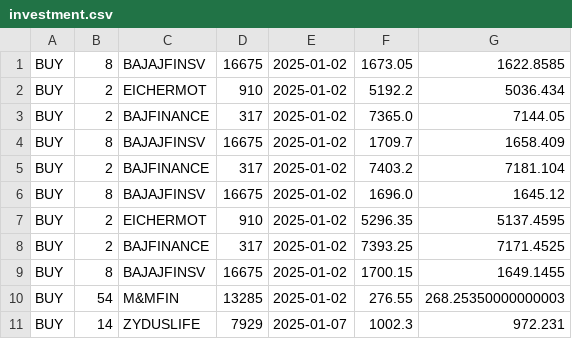
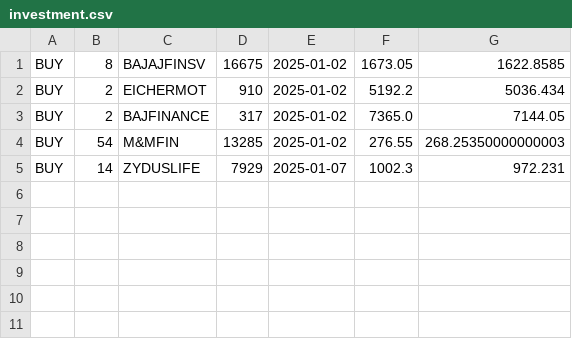
Before and after one commit to Surya86899/AngelOne, a CSV file: investment.csv, drawn as a sheet.

Commit message:
Update investment.csv

```diff
--- a/investment.csv
+++ b/investment.csv
@@ -3,8 +3,2 @@ BUY,2,EICHERMOT,910,2025-01-02,5192.2,5036.434
 BUY,2,BAJFINANCE,317,2025-01-02,7365.0,7144.05
-BUY,8,BAJAJFINSV,16675,2025-01-02,1709.7,1658.409
-BUY,2,BAJFINANCE,317,2025-01-02,7403.2,7181.104
-BUY,8,BAJAJFINSV,16675,2025-01-02,1696.0,1645.12
-BUY,2,EICHERMOT,910,2025-01-02,5296.35,5137.4595
-BUY,2,BAJFINANCE,317,2025-01-02,7393.25,7171.4525
-BUY,8,BAJAJFINSV,16675,2025-01-02,1700.15,1649.1455
 BUY,54,M&MFIN,13285,2025-01-02,276.55,268.25350000000003
```
